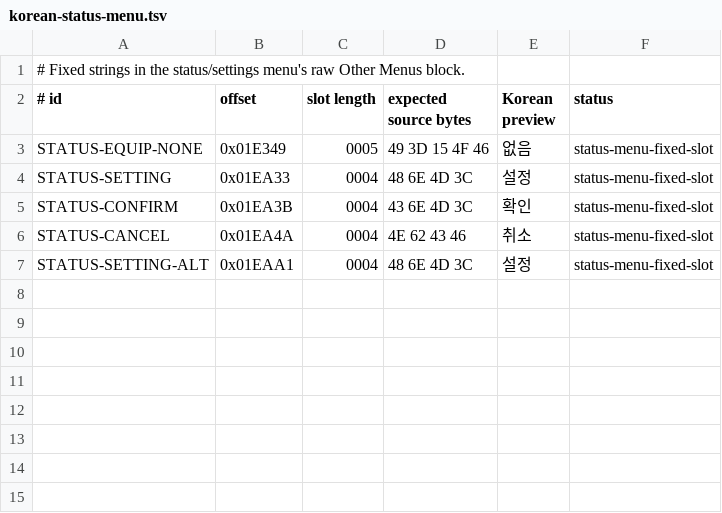
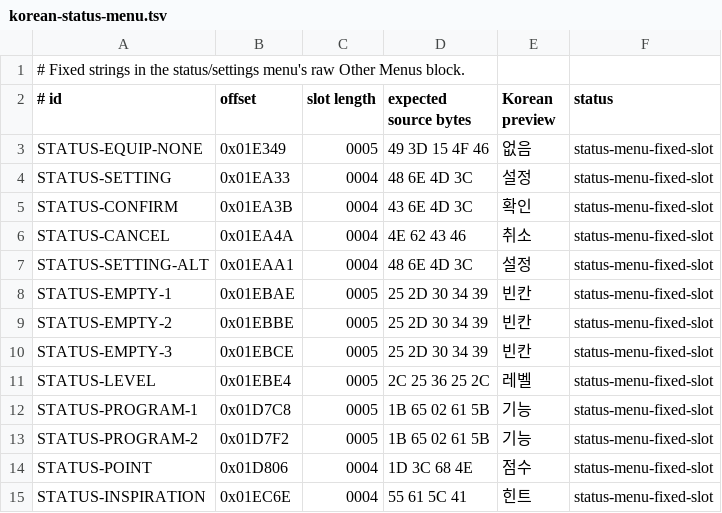
Before and after one commit to crobiz85/slap-stick-kor, a TSV file: translation/korean-status-menu.tsv, drawn as a sheet; the diff names each change by its address in the sheet, - before the commit and + after, or states it on an @@ line.

```diff
--- a/translation/korean-status-menu.tsv
+++ b/translation/korean-status-menu.tsv
+row 8: STATUS-EMPTY-1 | 0x01EBAE | 0005 | 25 2D 30 34 39 | 빈칸 | status-menu-fixed-slot
+row 9: STATUS-EMPTY-2 | 0x01EBBE | 0005 | 25 2D 30 34 39 | 빈칸 | status-menu-fixed-slot
+row 10: STATUS-EMPTY-3 | 0x01EBCE | 0005 | 25 2D 30 34 39 | 빈칸 | status-menu-fixed-slot
+row 11: STATUS-LEVEL | 0x01EBE4 | 0005 | 2C 25 36 25 2C | 레벨 | status-menu-fixed-slot
+row 12: STATUS-PROGRAM-1 | 0x01D7C8 | 0005 | 1B 65 02 61 5B | 기능 | status-menu-fixed-slot
+row 13: STATUS-PROGRAM-2 | 0x01D7F2 | 0005 | 1B 65 02 61 5B | 기능 | status-menu-fixed-slot
+row 14: STATUS-POINT | 0x01D806 | 0004 | 1D 3C 68 4E | 점수 | status-menu-fixed-slot
+row 15: STATUS-INSPIRATION | 0x01EC6E | 0004 | 55 61 5C 41 | 힌트 | status-menu-fixed-slot
```
Also changed, not shown: translation/korean-c0-dialogue.tsv, 6 other files.
